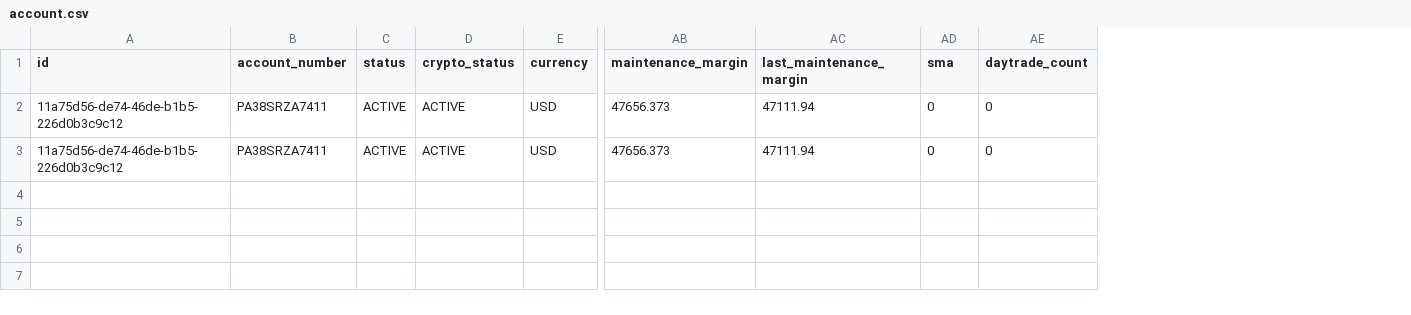
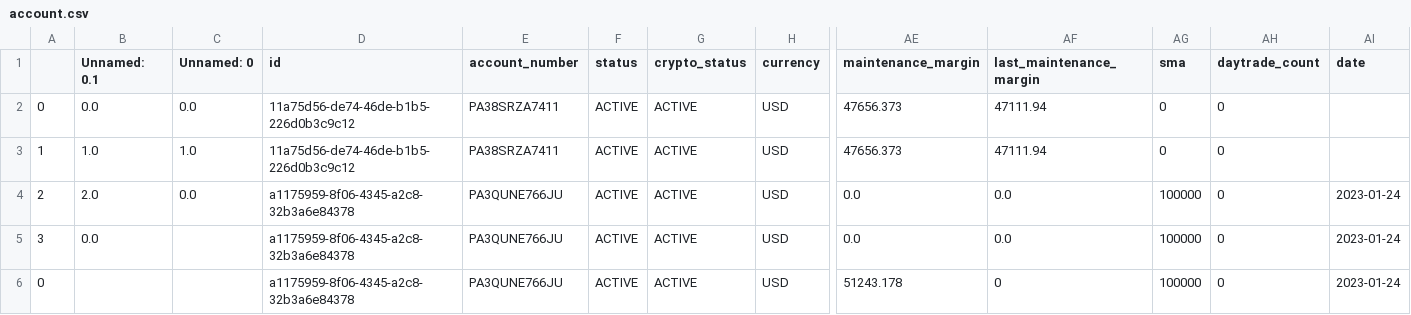
Before and after one commit to bdowdell/2023-722-binder, a CSV file: files/account.csv, drawn as a sheet; only a part is shown, gaps mark what is left out; rows hold the shown columns only; the diff names each change by its address in the sheet, - before the commit and + after, or states it on an @@ line.

Commit message:
fixed rank and trade

```diff
--- a/files/account.csv
+++ b/files/account.csv
+column A, rows 2-3: 0 | 1
+column B (Unnamed: 0.1), rows 2-3: 0.0 | 1.0
+column C (Unnamed: 0), rows 2-3: 0.0 | 1.0
+column AI (date), empty
+row 4: 2 | 2.0 | 0.0 | a1175959-8f06-4345-a2c8-32b3a6e84378 | PA3QUNE766JU | ACTIVE | ACTIVE | USD | 0.0 | 0.0 | 100000 | 0 | 2023-01-24
+row 5: 3 | 0.0 |  | a1175959-8f06-4345-a2c8-32b3a6e84378 | PA3QUNE766JU | ACTIVE | ACTIVE | USD | 0.0 | 0.0 | 100000 | 0 | 2023-01-24
+row 6: 0 |  |  | a1175959-8f06-4345-a2c8-32b3a6e84378 | PA3QUNE766JU | ACTIVE | ACTIVE | USD | 51243.178 | 0 | 100000 | 0 | 2023-01-24
```
Also changed, not shown: 3 other files.
